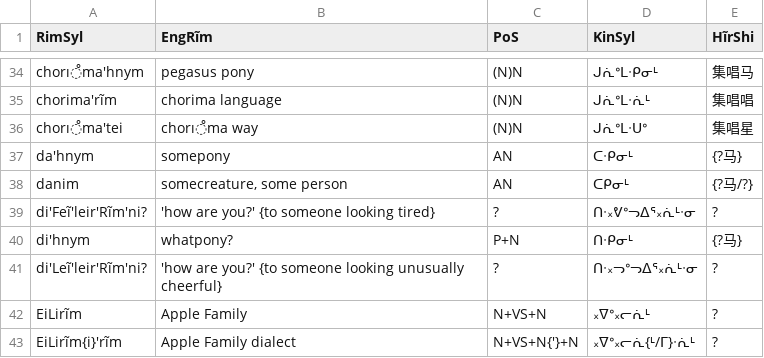
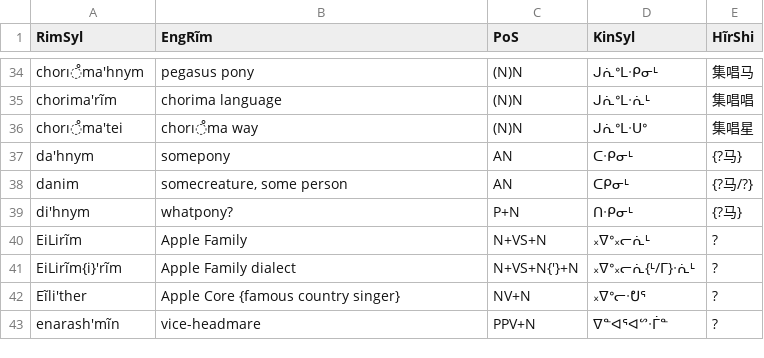
Before and after one commit to SFTwilight/quaehirrhrim, a CSV file: wordlists/compoundsC.csv, drawn as a sheet; only a part is shown, gaps mark what is left out; the shorter side is filled out with more unchanged rows.

```diff
--- a/wordlists/compoundsC.csv
+++ b/wordlists/compoundsC.csv
@@ -38,5 +38,3 @@ da'hnym, "somepony", AN, ᑕᐧᑭᓂᒻ, {?马}
 danim, "somecreature, some person", AN, ᑕᑭᓂᒻ, {?马/?}
-di'Feĩ'leir'Rĩm'ni?, "'how are you?' {to someone looking tired}", ?, ᑎᐧ᙮ᕓᐤᓓᐃᕐ᙮ᕇᒻᐧᓂ, ?
 di'hnym, "whatpony?", P+N, ᑎᐧᑭᓂᒻ, {?马}
-di'Leĩ'leir'Rĩm'ni?, "'how are you?' {to someone looking unusually cheerful}", ?, ᑎᐧ᙮ᓓᐤᓓᐃᕐ᙮ᕇᒻᐧᓂ, ?
 EiLirĩm, "Apple Family", N+VS+N, ᙮ᐁᐤ᙮ᓕᕇᒻ, ?
```
Also changed, not shown: wordlists/compoundsA.csv, wordlists/nounsA.csv, 6 other files.
